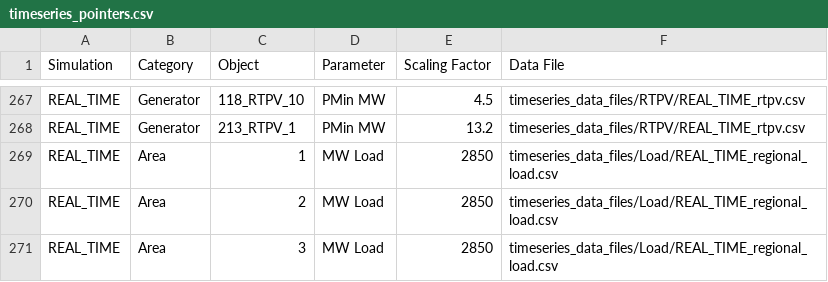
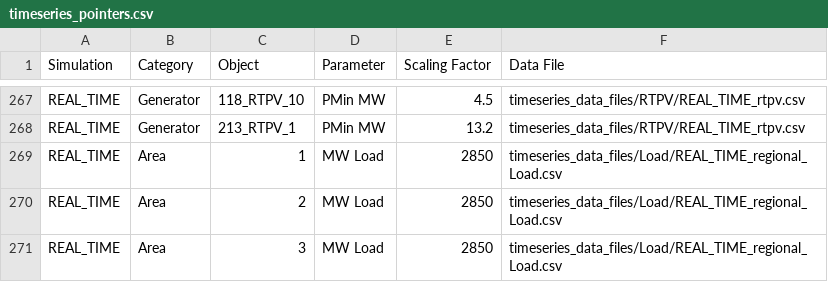
Before and after one commit to FredericSabot/PDSA-RTS-GMLC, a CSV file: RTS-Data/timeseries_pointers.csv, drawn as a sheet; only a part is shown, gaps mark what is left out.

```diff
--- a/RTS-Data/timeseries_pointers.csv
+++ b/RTS-Data/timeseries_pointers.csv
@@ -268,4 +268,4 @@ REAL_TIME,Generator,118_RTPV_10,PMin MW,4.5,timeseries_data_files/RTPV/REAL_TIME
 REAL_TIME,Generator,213_RTPV_1,PMin MW,13.2,timeseries_data_files/RTPV/REAL_TIME_rtpv.csv
-REAL_TIME,Area,1,MW Load,2850,timeseries_data_files/Load/REAL_TIME_regional_load.csv
-REAL_TIME,Area,2,MW Load,2850,timeseries_data_files/Load/REAL_TIME_regional_load.csv
-REAL_TIME,Area,3,MW Load,2850,timeseries_data_files/Load/REAL_TIME_regional_load.csv
+REAL_TIME,Area,1,MW Load,2850,timeseries_data_files/Load/REAL_TIME_regional_Load.csv
+REAL_TIME,Area,2,MW Load,2850,timeseries_data_files/Load/REAL_TIME_regional_Load.csv
+REAL_TIME,Area,3,MW Load,2850,timeseries_data_files/Load/REAL_TIME_regional_Load.csv
```
Also changed, not shown: RTS-Data/branch.csv, 25 other files.
